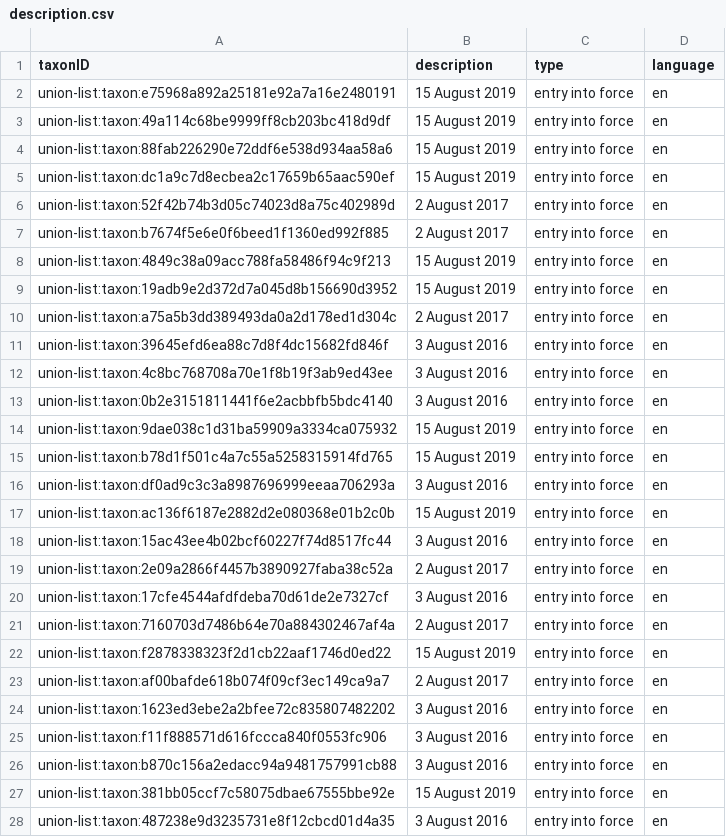
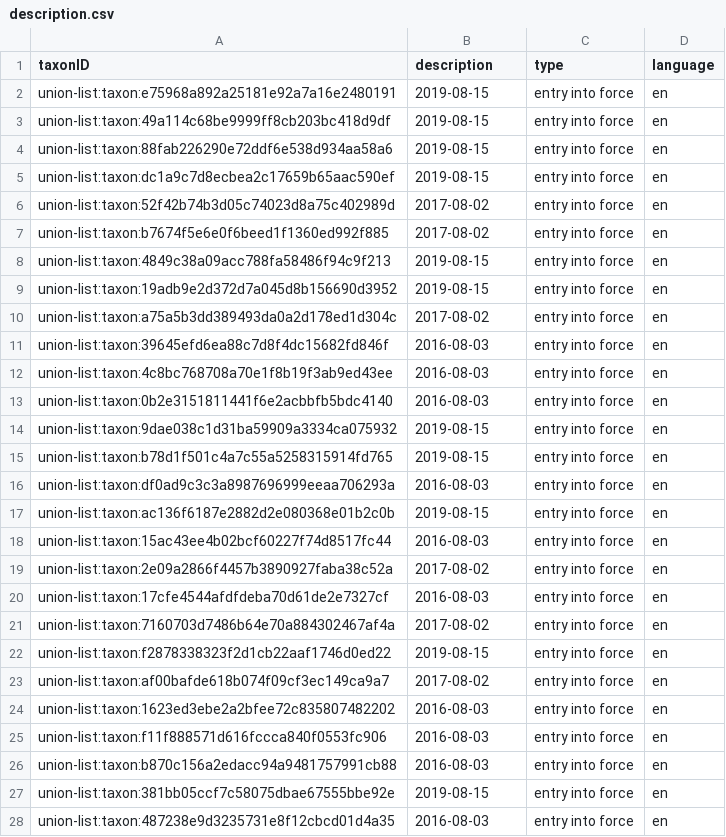
Before and after one commit to riparias/union-list, a CSV file: data/processed/description.csv, drawn as a sheet; only a part is shown; the diff covers the shown part only.

```diff
--- a/data/processed/description.csv
+++ b/data/processed/description.csv
@@ -1,28 +1,28 @@
 taxonID,description,type,language
-union-list:taxon:e75968a892a25181e92a7a16e2480191,15 August 2019,entry into force,en
-union-list:taxon:49a114c68be9999ff8cb203bc418d9df,15 August 2019,entry into force,en
-union-list:taxon:88fab226290e72ddf6e538d934aa58a6,15 August 2019,entry into force,en
-union-list:taxon:dc1a9c7d8ecbea2c17659b65aac590ef,15 August 2019,entry into force,en
-union-list:taxon:52f42b74b3d05c74023d8a75c402989d,2 August 2017,entry into force,en
-union-list:taxon:b7674f5e6e0f6beed1f1360ed992f885,2 August 2017,entry into force,en
-union-list:taxon:4849c38a09acc788fa58486f94c9f213,15 August 2019,entry into force,en
-union-list:taxon:19adb9e2d372d7a045d8b156690d3952,15 August 2019,entry into force,en
-union-list:taxon:a75a5b3dd389493da0a2d178ed1d304c,2 August 2017,entry into force,en
-union-list:taxon:39645efd6ea88c7d8f4dc15682fd846f,3 August 2016,entry into force,en
-union-list:taxon:4c8bc768708a70e1f8b19f3ab9ed43ee,3 August 2016,entry into force,en
-union-list:taxon:0b2e3151811441f6e2acbbfb5bdc4140,3 August 2016,entry into force,en
-union-list:taxon:9dae038c1d31ba59909a3334ca075932,15 August 2019,entry into force,en
-union-list:taxon:b78d1f501c4a7c55a5258315914fd765,15 August 2019,entry into force,en
-union-list:taxon:df0ad9c3c3a8987696999eeaa706293a,3 August 2016,entry into force,en
-union-list:taxon:ac136f6187e2882d2e080368e01b2c0b,15 August 2019,entry into force,en
-union-list:taxon:15ac43ee4b02bcf60227f74d8517fc44,3 August 2016,entry into force,en
-union-list:taxon:2e09a2866f4457b3890927faba38c52a,2 August 2017,entry into force,en
-union-list:taxon:17cfe4544afdfdeba70d61de2e7327cf,3 August 2016,entry into force,en
-union-list:taxon:7160703d7486b64e70a884302467af4a,2 August 2017,entry into force,en
-union-list:taxon:f2878338323f2d1cb22aaf1746d0ed22,15 August 2019,entry into force,en
-union-list:taxon:af00bafde618b074f09cf3ec149ca9a7,2 August 2017,entry into force,en
-union-list:taxon:1623ed3ebe2a2bfee72c835807482202,3 August 2016,entry into force,en
-union-list:taxon:f11f888571d616fccca840f0553fc906,3 August 2016,entry into force,en
-union-list:taxon:b870c156a2edacc94a9481757991cb88,3 August 2016,entry into force,en
-union-list:taxon:381bb05ccf7c58075dbae67555bbe92e,15 August 2019,entry into force,en
-union-list:taxon:487238e9d3235731e8f12cbcd01d4a35,3 August 2016,entry into force,en
+union-list:taxon:e75968a892a25181e92a7a16e2480191,2019-08-15,entry into force,en
+union-list:taxon:49a114c68be9999ff8cb203bc418d9df,2019-08-15,entry into force,en
+union-list:taxon:88fab226290e72ddf6e538d934aa58a6,2019-08-15,entry into force,en
+union-list:taxon:dc1a9c7d8ecbea2c17659b65aac590ef,2019-08-15,entry into force,en
+union-list:taxon:52f42b74b3d05c74023d8a75c402989d,2017-08-02,entry into force,en
+union-list:taxon:b7674f5e6e0f6beed1f1360ed992f885,2017-08-02,entry into force,en
+union-list:taxon:4849c38a09acc788fa58486f94c9f213,2019-08-15,entry into force,en
+union-list:taxon:19adb9e2d372d7a045d8b156690d3952,2019-08-15,entry into force,en
+union-list:taxon:a75a5b3dd389493da0a2d178ed1d304c,2017-08-02,entry into force,en
+union-list:taxon:39645efd6ea88c7d8f4dc15682fd846f,2016-08-03,entry into force,en
+union-list:taxon:4c8bc768708a70e1f8b19f3ab9ed43ee,2016-08-03,entry into force,en
+union-list:taxon:0b2e3151811441f6e2acbbfb5bdc4140,2016-08-03,entry into force,en
+union-list:taxon:9dae038c1d31ba59909a3334ca075932,2019-08-15,entry into force,en
+union-list:taxon:b78d1f501c4a7c55a5258315914fd765,2019-08-15,entry into force,en
+union-list:taxon:df0ad9c3c3a8987696999eeaa706293a,2016-08-03,entry into force,en
+union-list:taxon:ac136f6187e2882d2e080368e01b2c0b,2019-08-15,entry into force,en
+union-list:taxon:15ac43ee4b02bcf60227f74d8517fc44,2016-08-03,entry into force,en
+union-list:taxon:2e09a2866f4457b3890927faba38c52a,2017-08-02,entry into force,en
+union-list:taxon:17cfe4544afdfdeba70d61de2e7327cf,2016-08-03,entry into force,en
+union-list:taxon:7160703d7486b64e70a884302467af4a,2017-08-02,entry into force,en
+union-list:taxon:f2878338323f2d1cb22aaf1746d0ed22,2019-08-15,entry into force,en
+union-list:taxon:af00bafde618b074f09cf3ec149ca9a7,2017-08-02,entry into force,en
+union-list:taxon:1623ed3ebe2a2bfee72c835807482202,2016-08-03,entry into force,en
+union-list:taxon:f11f888571d616fccca840f0553fc906,2016-08-03,entry into force,en
+union-list:taxon:b870c156a2edacc94a9481757991cb88,2016-08-03,entry into force,en
+union-list:taxon:381bb05ccf7c58075dbae67555bbe92e,2019-08-15,entry into force,en
+union-list:taxon:487238e9d3235731e8f12cbcd01d4a35,2016-08-03,entry into force,en
```
Also changed, not shown: 48 edited cells elsewhere in this file, 1 other file.
